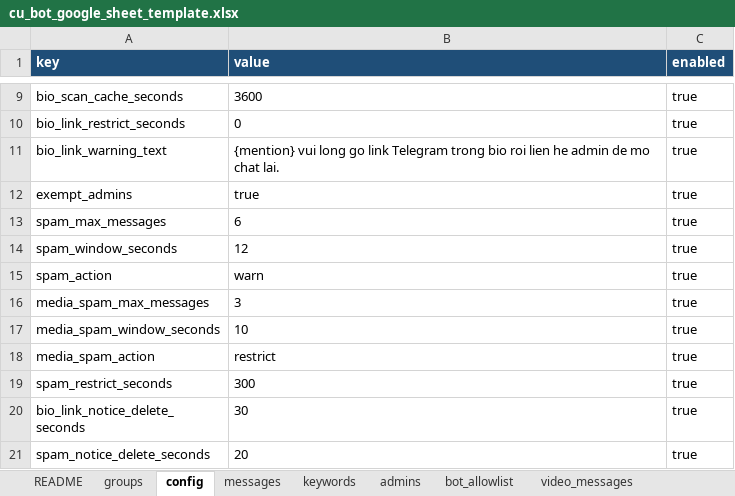
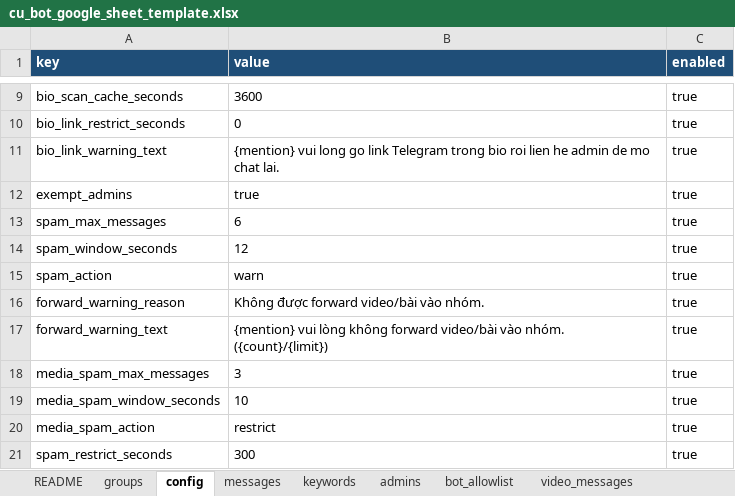
Before and after one commit to hminhnhut0501/cu_bot, an Excel workbook: outputs/cu_bot_google_sheet_template.xlsx, sheet config, drawn as a sheet; only a part is shown, gaps mark what is left out; the shorter side is filled out with more unchanged rows; values as stored, in another font and other column widths than the file's, no borders; the diff names each change by its address in the sheet, - before the commit and + after, or states it on an @@ line.

Commit message:
Add tagged warning text for forwarded posts

```diff
--- a/outputs/cu_bot_google_sheet_template.xlsx (sheet config)
+++ b/outputs/cu_bot_google_sheet_template.xlsx (sheet config)
+row 16: forward_warning_reason | Không được forward video/bài vào nhóm. | true
+row 17: forward_warning_text | {mention} vui lòng không forward video/bài vào nhóm. ({count}/{limit}) | true
```
Also changed, not shown: 4 other files.
